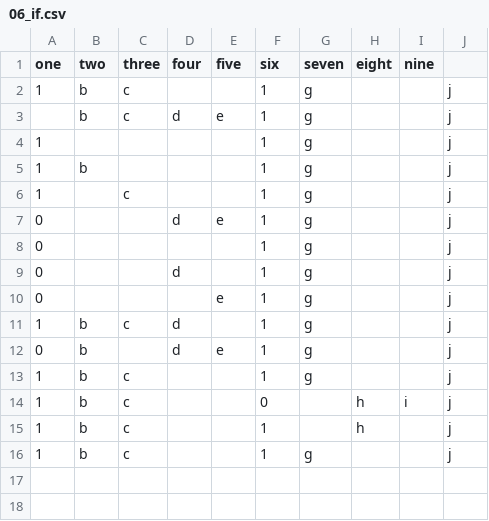
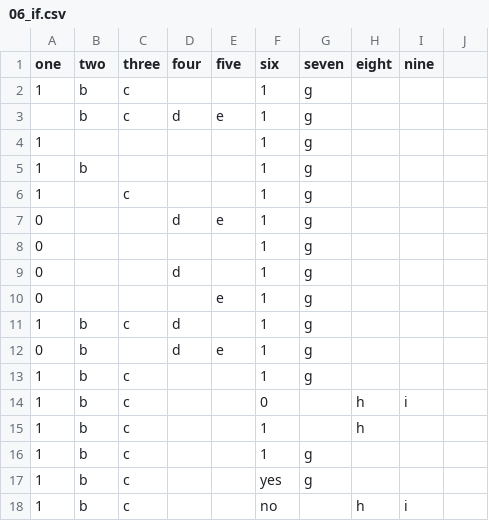
Before and after one commit to jacquikeane/Bio-Metadata-Validator, a CSV file: t/data/06_if.csv, drawn as a sheet.

```diff
--- a/t/data/06_if.csv
+++ b/t/data/06_if.csv
@@ -1,16 +1,18 @@
 one,two,three,four,five,six,seven,eight,nine
-1,b,c,,,1,g,,,j
-,b,c,d,e,1,g,,,j
-1,,,,,1,g,,,j
-1,b,,,,1,g,,,j
-1,,c,,,1,g,,,j
-0,,,d,e,1,g,,,j
-0,,,,,1,g,,,j
-0,,,d,,1,g,,,j
-0,,,,e,1,g,,,j
-1,b,c,d,,1,g,,,j
-0,b,,d,e,1,g,,,j
-1,b,c,,,1,g,,,j
-1,b,c,,,0,,h,i,j
-1,b,c,,,1,,h,,j
-1,b,c,,,1,g,,,j
+1,b,c,,,1,g,,
+,b,c,d,e,1,g,,
+1,,,,,1,g,,
+1,b,,,,1,g,,
+1,,c,,,1,g,,
+0,,,d,e,1,g,,
+0,,,,,1,g,,
+0,,,d,,1,g,,
+0,,,,e,1,g,,
+1,b,c,d,,1,g,,
+0,b,,d,e,1,g,,
+1,b,c,,,1,g,,
+1,b,c,,,0,,h,i
+1,b,c,,,1,,h,
+1,b,c,,,1,g,,
+1,b,c,,,yes,g,,
+1,b,c,,,no,,h,i
```
Also changed, not shown: 1 other file.
